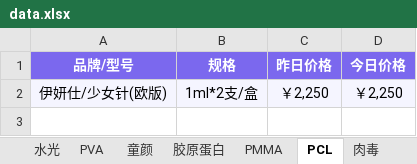
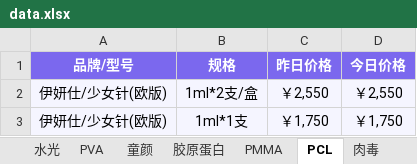
Before and after one commit to l1715993715/yuemei, an Excel workbook: data.xlsx, sheet PCL, drawn as a sheet; values as stored, in another font and other column widths than the file's, no borders; the diff names each change by its address in the sheet, - before the commit and + after, or states it on an @@ line.

Commit message:
Add files via upload

```diff
--- a/data.xlsx (sheet PCL)
+++ b/data.xlsx (sheet PCL)
-C2 (昨日价格): ￥2,250
+C2 (昨日价格): ￥2,550
-D2 (今日价格): ￥2,250
+D2 (今日价格): ￥2,550
+row 3: 伊妍仕/少女针(欧版) | 1ml*1支 | ￥1,750 | ￥1,750
```
